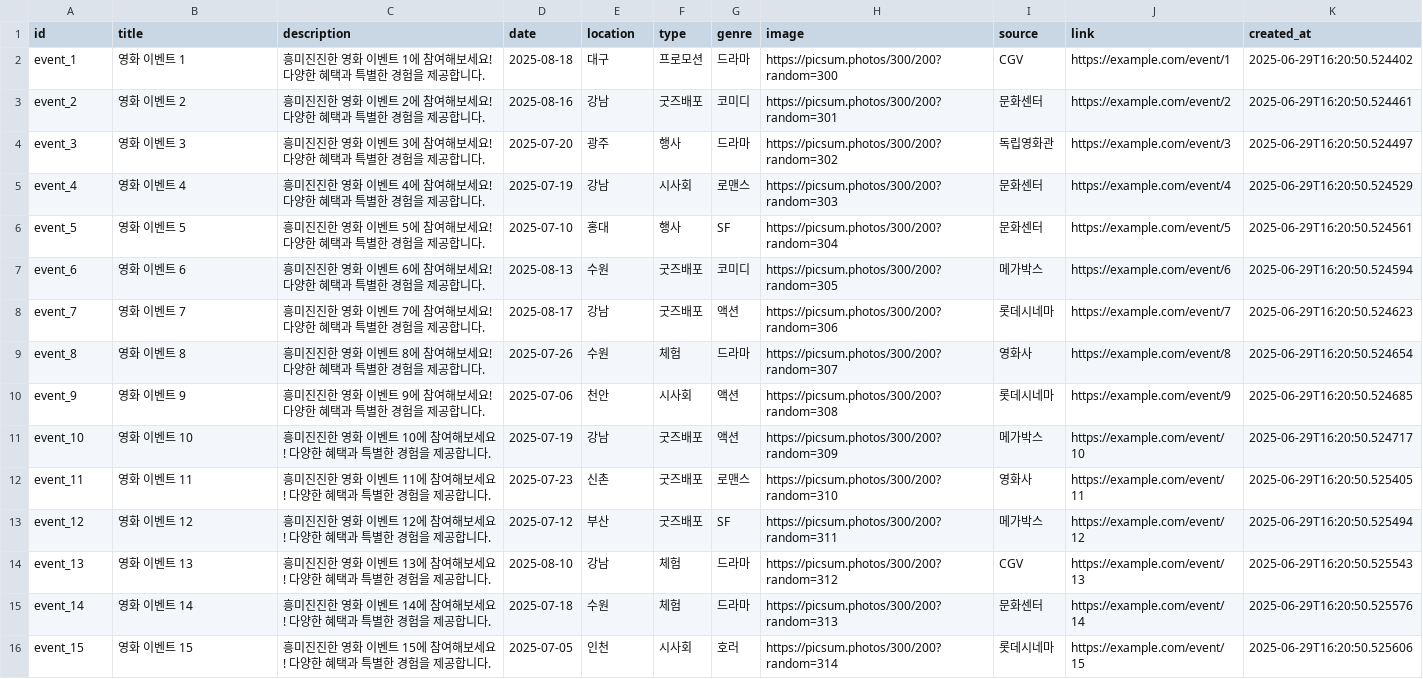
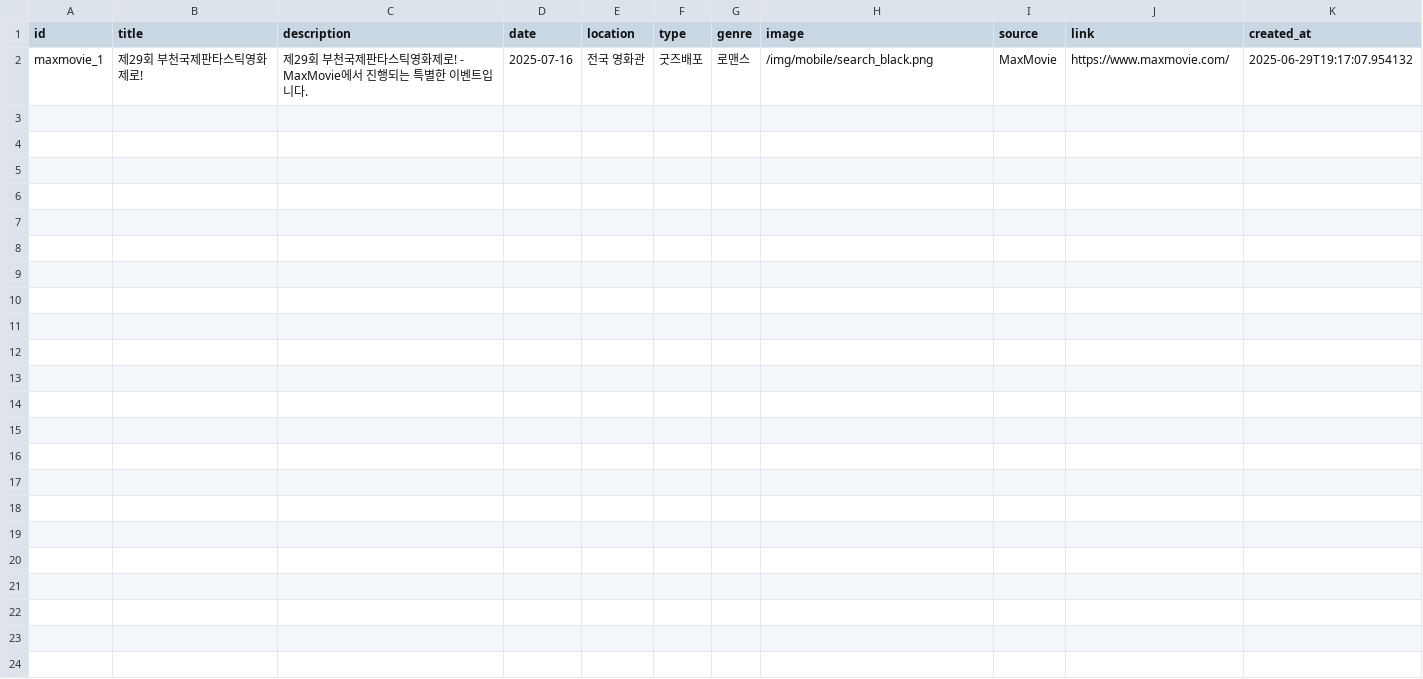
Before and after one commit to vnctkdev/movday, a CSV file: scripts/public/data/events.csv, drawn as a sheet.

Commit message:
홈페이지를 이벤트 목록으로 변경하고 MaxMovie 크롤링 데이터만 표시

```diff
--- a/scripts/public/data/events.csv
+++ b/scripts/public/data/events.csv
@@ -1,16 +1,2 @@
 id,title,description,date,location,type,genre,image,source,link,created_at
-event_1,영화 이벤트 1,흥미진진한 영화 이벤트 1에 참여해보세요! 다양한 혜택과 특별한 경험을 제공합니다.,2025-08-18,대구,프로모션,드라마,https://picsum.photos/300/200?random=300,CGV,https://example.com/event/1,2025-06-29T16:20:50.524402
-event_2,영화 이벤트 2,흥미진진한 영화 이벤트 2에 참여해보세요! 다양한 혜택과 특별한 경험을 제공합니다.,2025-08-16,강남,굿즈배포,코미디,https://picsum.photos/300/200?random=301,문화센터,https://example.com/event/2,2025-06-29T16:20:50.524461
-event_3,영화 이벤트 3,흥미진진한 영화 이벤트 3에 참여해보세요! 다양한 혜택과 특별한 경험을 제공합니다.,2025-07-20,광주,행사,드라마,https://picsum.photos/300/200?random=302,독립영화관,https://example.com/event/3,2025-06-29T16:20:50.524497
-event_4,영화 이벤트 4,흥미진진한 영화 이벤트 4에 참여해보세요! 다양한 혜택과 특별한 경험을 제공합니다.,2025-07-19,강남,시사회,로맨스,https://picsum.photos/300/200?random=303,문화센터,https://example.com/event/4,2025-06-29T16:20:50.524529
-event_5,영화 이벤트 5,흥미진진한 영화 이벤트 5에 참여해보세요! 다양한 혜택과 특별한 경험을 제공합니다.,2025-07-10,홍대,행사,SF,https://picsum.photos/300/200?random=304,문화센터,https://example.com/event/5,2025-06-29T16:20:50.524561
-event_6,영화 이벤트 6,흥미진진한 영화 이벤트 6에 참여해보세요! 다양한 혜택과 특별한 경험을 제공합니다.,2025-08-13,수원,굿즈배포,코미디,https://picsum.photos/300/200?random=305,메가박스,https://example.com/event/6,2025-06-29T16:20:50.524594
-event_7,영화 이벤트 7,흥미진진한 영화 이벤트 7에 참여해보세요! 다양한 혜택과 특별한 경험을 제공합니다.,2025-08-17,강남,굿즈배포,액션,https://picsum.photos/300/200?random=306,롯데시네마,https://example.com/event/7,2025-06-29T16:20:50.524623
-event_8,영화 이벤트 8,흥미진진한 영화 이벤트 8에 참여해보세요! 다양한 혜택과 특별한 경험을 제공합니다.,2025-07-26,수원,체험,드라마,https://picsum.photos/300/200?random=307,영화사,https://example.com/event/8,2025-06-29T16:20:50.524654
-event_9,영화 이벤트 9,흥미진진한 영화 이벤트 9에 참여해보세요! 다양한 혜택과 특별한 경험을 제공합니다.,2025-07-06,천안,시사회,액션,https://picsum.photos/300/200?random=308,롯데시네마,https://example.com/event/9,2025-06-29T16:20:50.524685
-event_10,영화 이벤트 10,흥미진진한 영화 이벤트 10에 참여해보세요! 다양한 혜택과 특별한 경험을 제공합니다.,2025-07-19,강남,굿즈배포,액션,https://picsum.photos/300/200?random=309,메가박스,https://example.com/event/10,2025-06-29T16:20:50.524717
-event_11,영화 이벤트 11,흥미진진한 영화 이벤트 11에 참여해보세요! 다양한 혜택과 특별한 경험을 제공합니다.,2025-07-23,신촌,굿즈배포,로맨스,https://picsum.photos/300/200?random=310,영화사,https://example.com/event/11,2025-06-29T16:20:50.525405
-event_12,영화 이벤트 12,흥미진진한 영화 이벤트 12에 참여해보세요! 다양한 혜택과 특별한 경험을 제공합니다.,2025-07-12,부산,굿즈배포,SF,https://picsum.photos/300/200?random=311,메가박스,https://example.com/event/12,2025-06-29T16:20:50.525494
-event_13,영화 이벤트 13,흥미진진한 영화 이벤트 13에 참여해보세요! 다양한 혜택과 특별한 경험을 제공합니다.,2025-08-10,강남,체험,드라마,https://picsum.photos/300/200?random=312,CGV,https://example.com/event/13,2025-06-29T16:20:50.525543
-event_14,영화 이벤트 14,흥미진진한 영화 이벤트 14에 참여해보세요! 다양한 혜택과 특별한 경험을 제공합니다.,2025-07-18,수원,체험,드라마,https://picsum.photos/300/200?random=313,문화센터,https://example.com/event/14,2025-06-29T16:20:50.525576
-event_15,영화 이벤트 15,흥미진진한 영화 이벤트 15에 참여해보세요! 다양한 혜택과 특별한 경험을 제공합니다.,2025-07-05,인천,시사회,호러,https://picsum.photos/300/200?random=314,롯데시네마,https://example.com/event/15,2025-06-29T16:20:50.525606
+maxmovie_1,제29회 부천국제판타스틱영화제로!,제29회 부천국제판타스틱영화제로! - MaxMovie에서 진행되는 특별한 이벤트입니다.,2025-07-16,전국 영화관,굿즈배포,로맨스,/img/mobile/search_black.png,MaxMovie,https://www.maxmovie.com/,2025-06-29T19:17:07.954132
```
Also changed, not shown: 4 other files.
